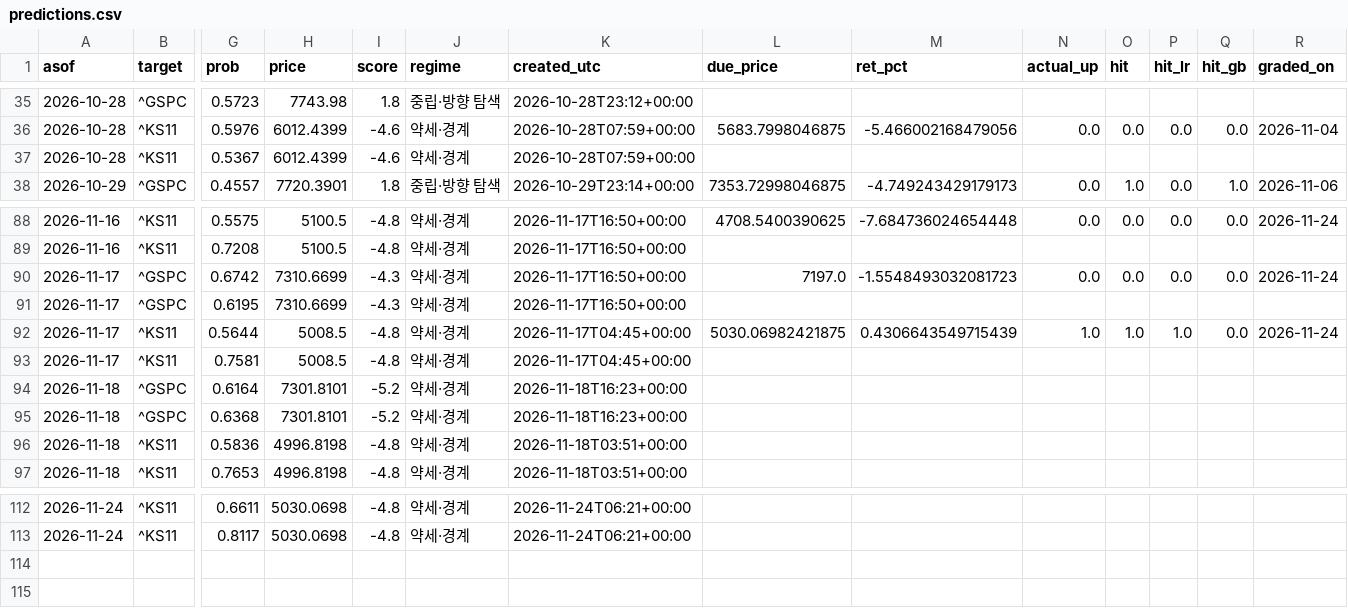
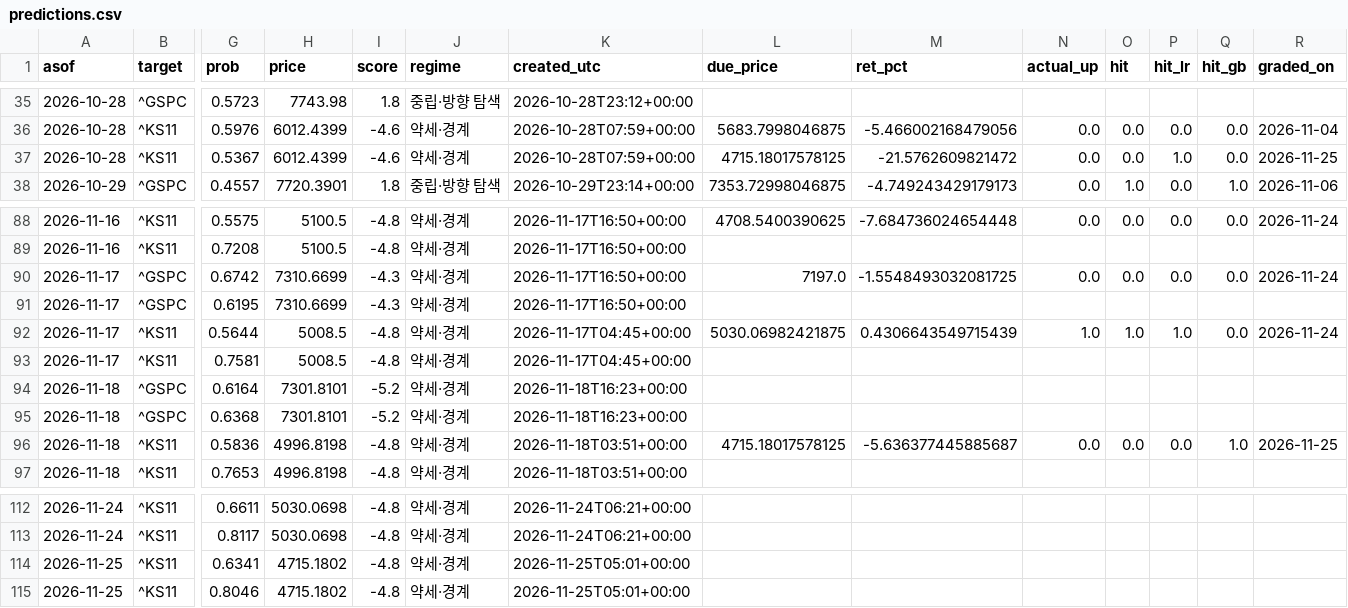
Before and after one commit to dobakinn-9/MKFlow, a CSV file: market-flow/data/predictions.csv, drawn as a sheet; only a part is shown, gaps mark what is left out; rows hold the shown columns only; the diff names each change by its address in the sheet, - before the commit and + after, or states it on an @@ line.

```diff
--- a/market-flow/data/predictions.csv
+++ b/market-flow/data/predictions.csv
-L37 (due_price): (empty)
+L37 (due_price): 4715.18017578125
-M37 (ret_pct): (empty)
+M37 (ret_pct): -21.5762609821472
-N37 (actual_up): (empty)
+N37 (actual_up): 0.0
-O37 (hit): (empty)
+O37 (hit): 0.0
-P37 (hit_lr): (empty)
+P37 (hit_lr): 1.0
-Q37 (hit_gb): (empty)
+Q37 (hit_gb): 0.0
-R37 (graded_on): (empty)
+R37 (graded_on): 2026-11-25
-M90 (ret_pct): -1.5548493032081723
+M90 (ret_pct): -1.5548493032081725
-L96 (due_price): (empty)
+L96 (due_price): 4715.18017578125
-M96 (ret_pct): (empty)
+M96 (ret_pct): -5.636377445885687
-N96 (actual_up): (empty)
+N96 (actual_up): 0.0
-O96 (hit): (empty)
+O96 (hit): 0.0
-P96 (hit_lr): (empty)
+P96 (hit_lr): 0.0
-Q96 (hit_gb): (empty)
+Q96 (hit_gb): 1.0
-R96 (graded_on): (empty)
+R96 (graded_on): 2026-11-25
+row 114: 2026-11-25 | ^KS11 | 0.6341 | 4715.1802 | -4.8 | 약세·경계 | 2026-11-25T05:01+00:00
+row 115: 2026-11-25 | ^KS11 | 0.8046 | 4715.1802 | -4.8 | 약세·경계 | 2026-11-25T05:01+00:00
```
